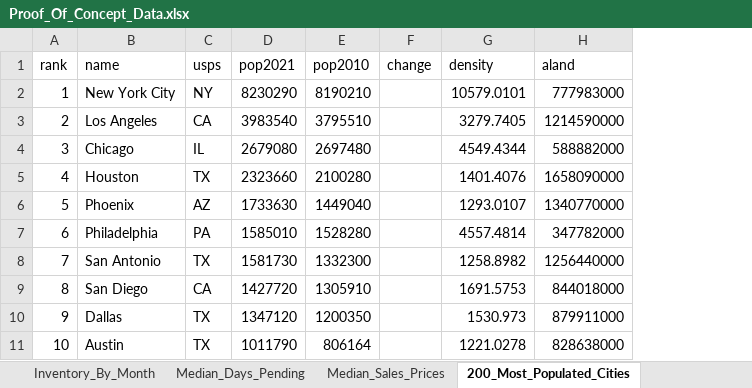
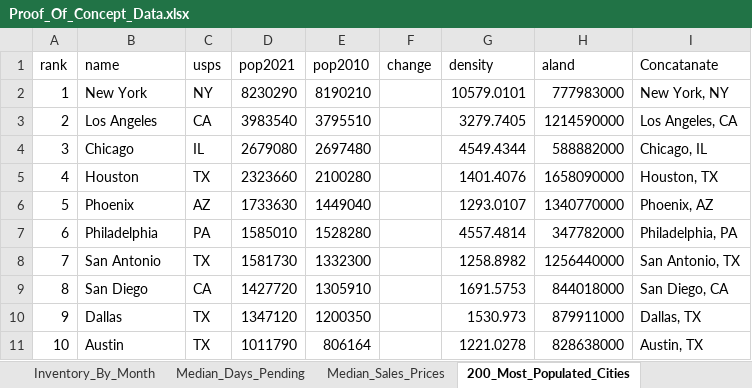
Before and after one commit to sjpozzuoli/Daves_Eagles, an Excel workbook: Resources/Week1_Data/Proof_Of_Concept_Data.xlsx, sheet 200_Most_Populated_Cities, drawn as a sheet; only a part is shown; values as stored, in another font and other column widths than the file's, no borders; the diff names each change by its address in the sheet, - before the commit and + after, or states it on an @@ line.

```diff
--- a/Resources/Week1_Data/Proof_Of_Concept_Data.xlsx (sheet 200_Most_Populated_Cities)
+++ b/Resources/Week1_Data/Proof_Of_Concept_Data.xlsx (sheet 200_Most_Populated_Cities)
+column I (Concatanate), rows 2-11: New York, NY | Los Angeles, CA | Chicago, IL | Houston, TX | Phoenix, AZ | Philadelphia, PA | San Antonio, TX | San Diego, CA | Dallas, TX | Austin, TX
-B2 (name): New York City
+B2 (name): New York
```
Also changed, not shown: sheet PopulationChange, sheet Joined_Database, other sheet tabs.
